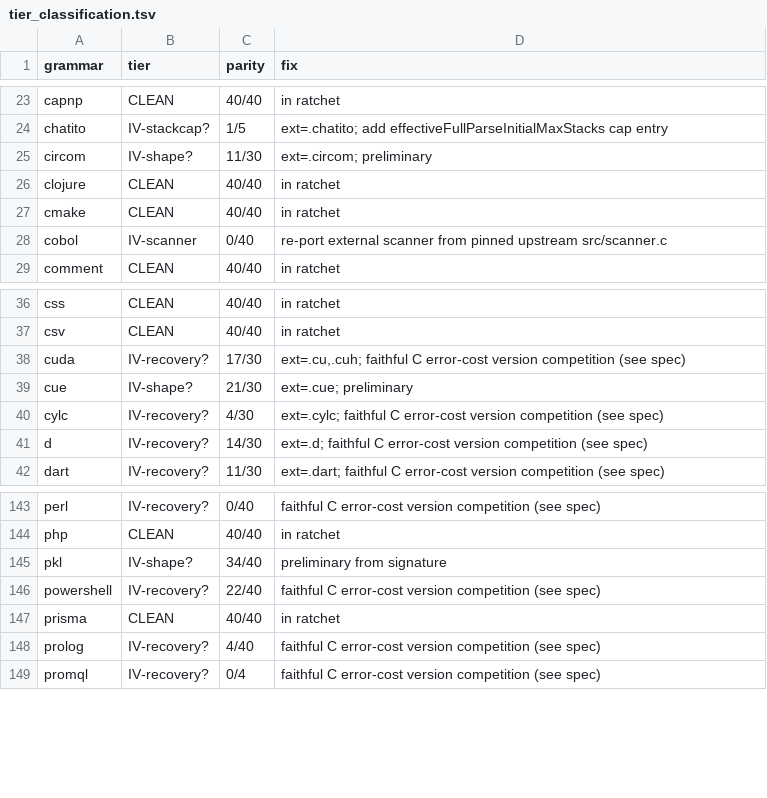
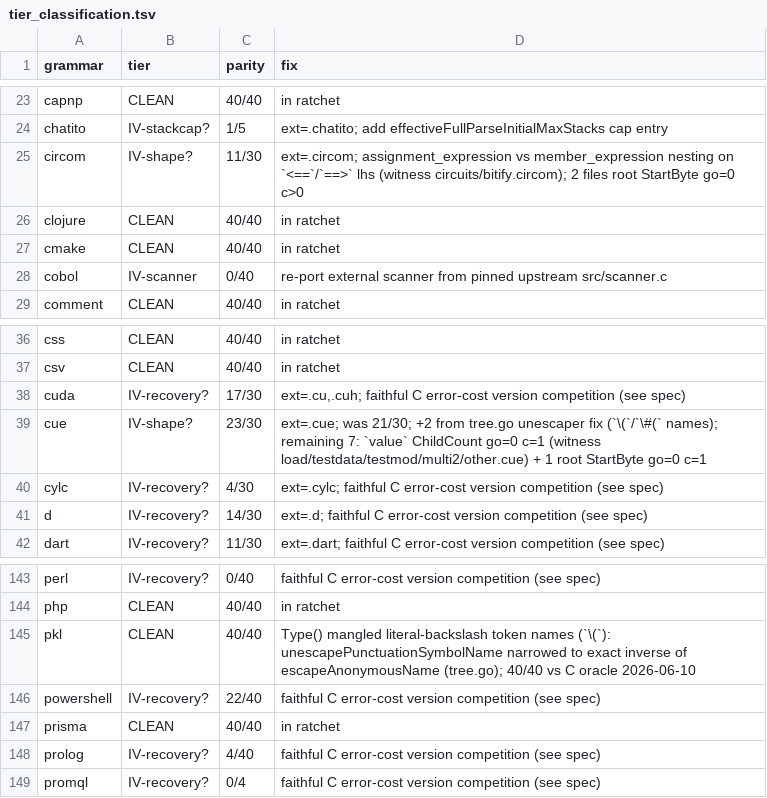
Before and after one commit to trakhimenok/gotreesitter, a TSV file: cgo_harness/tier_scan/tier_classification.tsv, drawn as a sheet; only a part is shown, gaps mark what is left out.

Commit message:
fix(tree): simplify unescaping logic and fix cue/pkl parity
- Simplify `unescapePunctuationSymbolName` to literal inverse of `escapeAnonymousName` (replace \? with ?).
- Remove over-engineered heuristics and unused imports; other backslashes are literal token text or regex source that C reports verbatim.
- Fix parity for `cue` (+2 cases) and promote `pkl` to CLEAN (+6 cases), updating tier scan records.
- Add regression tests verifying C oracle behavior for escaped punctuation and literal backslashes.

```diff
--- a/cgo_harness/tier_scan/tier_classification.tsv
+++ b/cgo_harness/tier_scan/tier_classification.tsv
@@ -24,3 +24,3 @@ capnp	CLEAN	40/40	in ratchet
 chatito	IV-stackcap?	1/5	ext=.chatito; add effectiveFullParseInitialMaxStacks cap entry
-circom	IV-shape?	11/30	ext=.circom; preliminary
+circom	IV-shape?	11/30	ext=.circom; assignment_expression vs member_expression nesting on `<==`/`==>` lhs (witness circuits/bitify.circom); 2 files root StartByte go=0 c>0
 clojure	CLEAN	40/40	in ratchet
@@ -38,3 +38,3 @@ csv	CLEAN	40/40	in ratchet
 cuda	IV-recovery?	17/30	ext=.cu,.cuh; faithful C error-cost version competition (see spec)
-cue	IV-shape?	21/30	ext=.cue; preliminary
+cue	IV-shape?	23/30	ext=.cue; was 21/30; +2 from tree.go unescaper fix (`\(`/`\#(` names); remaining 7: `value` ChildCount go=0 c=1 (witness load/testdata/testmod/multi2/other.cue) + 1 root StartByte go=0 c=1
 cylc	IV-recovery?	4/30	ext=.cylc; faithful C error-cost version competition (see spec)
@@ -144,3 +144,3 @@ perl	IV-recovery?	0/40	faithful C error-cost version competition (see spec)
 php	CLEAN	40/40	in ratchet
-pkl	IV-shape?	34/40	preliminary from signature
+pkl	CLEAN	40/40	Type() mangled literal-backslash token names (`\(`): unescapePunctuationSymbolName narrowed to exact inverse of escapeAnonymousName (tree.go); 40/40 vs C oracle 2026-06-10
 powershell	IV-recovery?	22/40	faithful C error-cost version competition (see spec)
```
Also changed, not shown: 3 other files.
